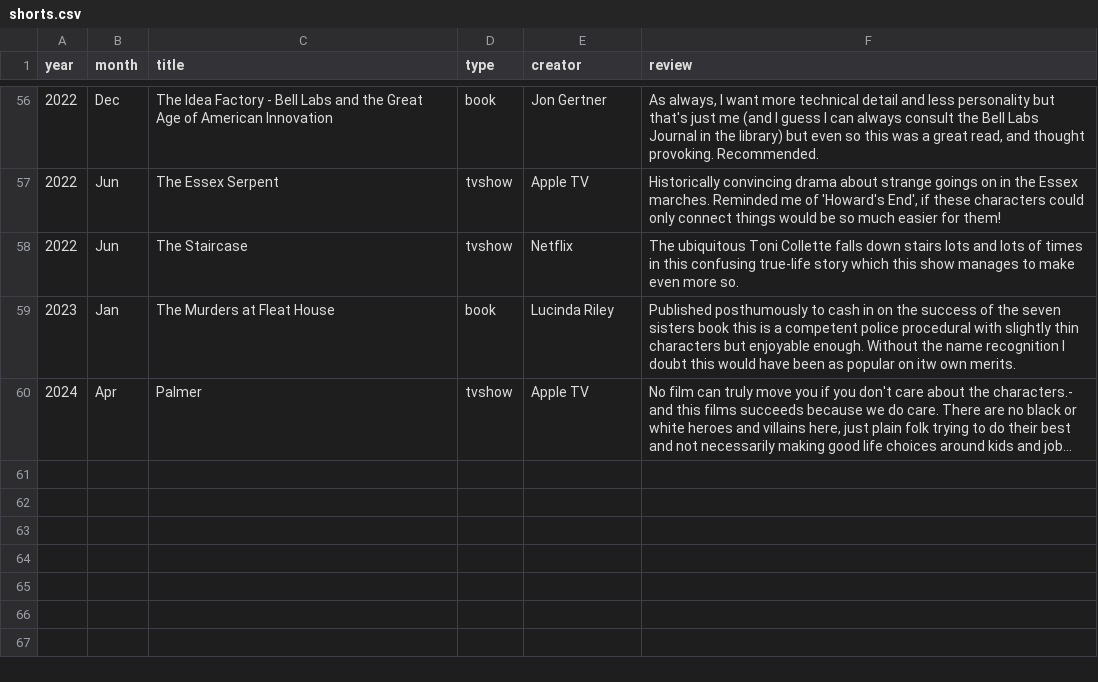
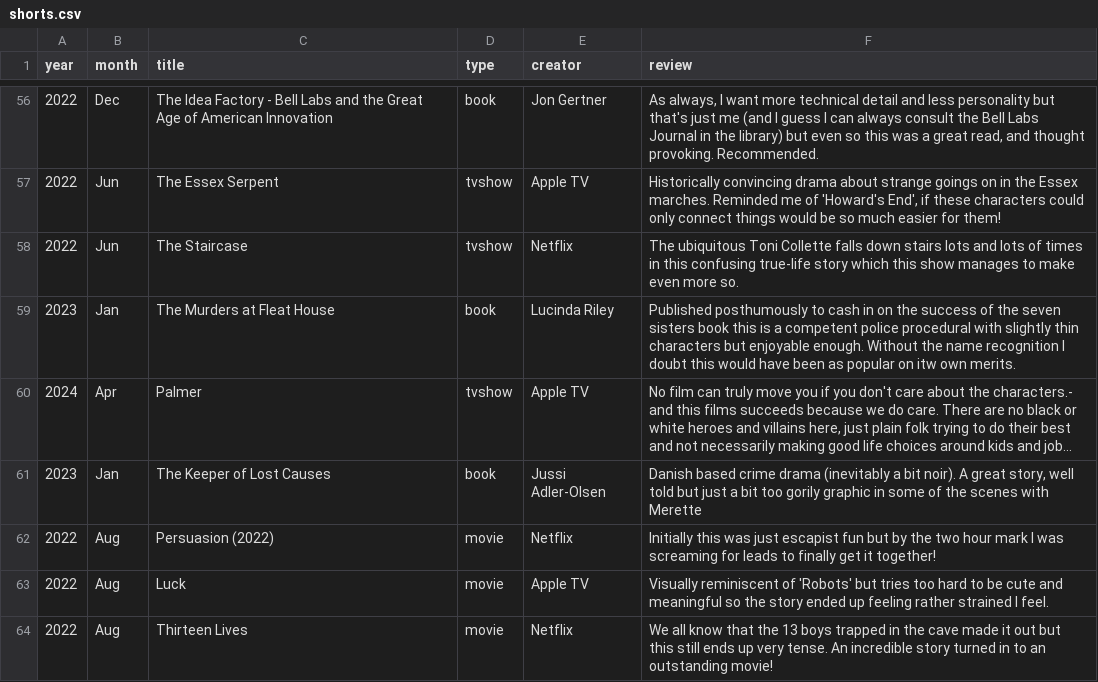
Before and after one commit to karlwilcox/website-build, a CSV file: _data/shorts.csv, drawn as a sheet; only a part is shown, gaps mark what is left out; long unchanged cells end in …; the diff names each change by its address in the sheet, - before the commit and + after, or states it on an @@ line.

```diff
--- a/_data/shorts.csv
+++ b/_data/shorts.csv
+row 61: 2023 | Jan | The Keeper of Lost Causes | book | Jussi Adler-Olsen | Danish based crime drama (inevitably a bit noir). A great story, well told but just a bit too gorily graphic in some of the scenes with Merette
+row 62: 2022 | Aug | Persuasion (2022) | movie | Netflix | Initially this was just escapist fun but by the two hour mark I was screaming for leads to finally get it together!
+row 63: 2022 | Aug | Luck | movie | Apple TV | Visually reminiscent of 'Robots' but tries too hard to be cute and meaningful so the story ended up feeling rather strained I feel.
+row 64: 2022 | Aug | Thirteen Lives | movie | Netflix | We all know that the 13 boys trapped in the cave made it out but this still ends up very tense. An incredible story turned in to an outstanding movie!
```
Also changed, not shown: 30 other files.
